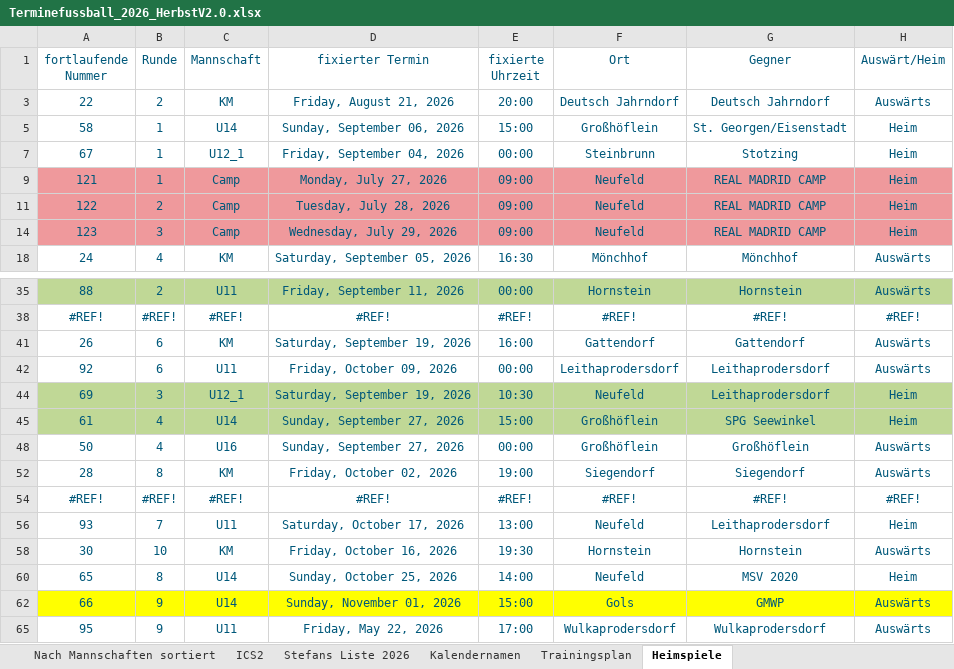
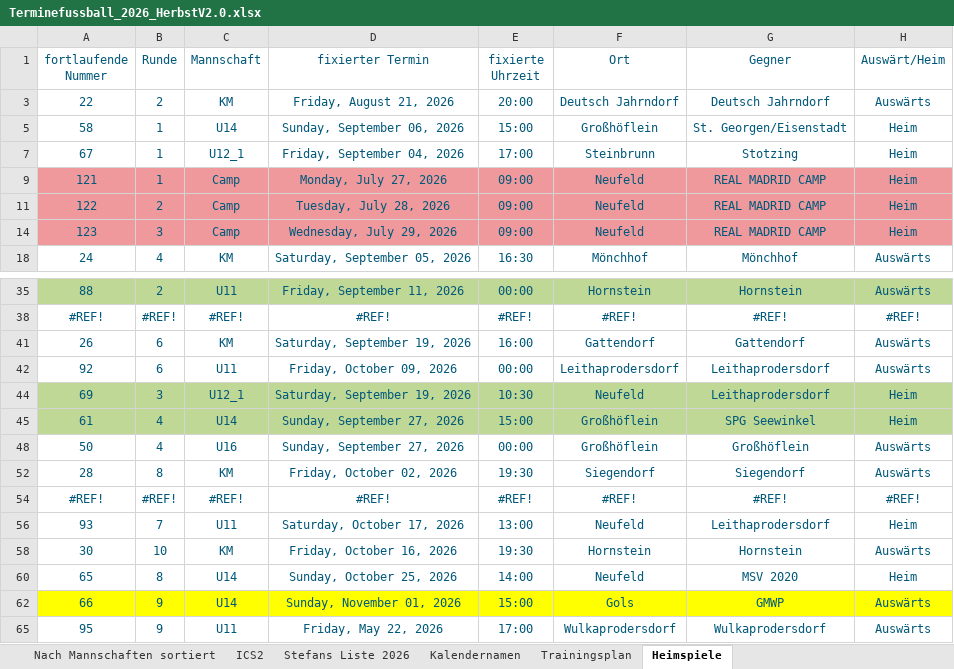
Before and after one commit to dtb-asv/asv-neufeld, an Excel workbook: Excel2/Terminefussball_2026_HerbstV2.0.xlsx, sheet Heimspiele, drawn as a sheet; only a part is shown, gaps mark what is left out; values as stored, in another font and other column widths than the file's, no borders; the diff names each change by its address in the sheet, - before the commit and + after, or states it on an @@ line.

```diff
--- a/Excel2/Terminefussball_2026_HerbstV2.0.xlsx (sheet Heimspiele)
+++ b/Excel2/Terminefussball_2026_HerbstV2.0.xlsx (sheet Heimspiele)
-E7 (fixierte Uhrzeit): 00:00
+E7 (fixierte Uhrzeit): 17:00
-E52 (fixierte Uhrzeit): 19:00
+E52 (fixierte Uhrzeit): 19:30
```
Also changed, not shown: sheet ICS2, sheet Nach Mannschaften sortiert, sheet Stefans Liste 2026, formulas that keep their value, hidden cells, 9 other files.
